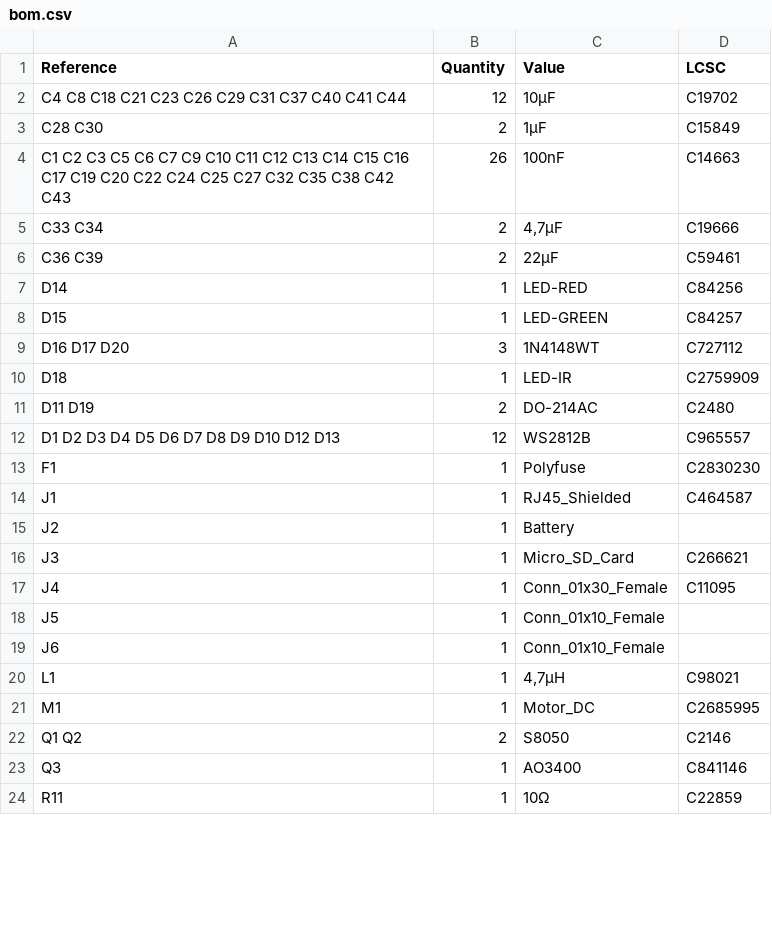
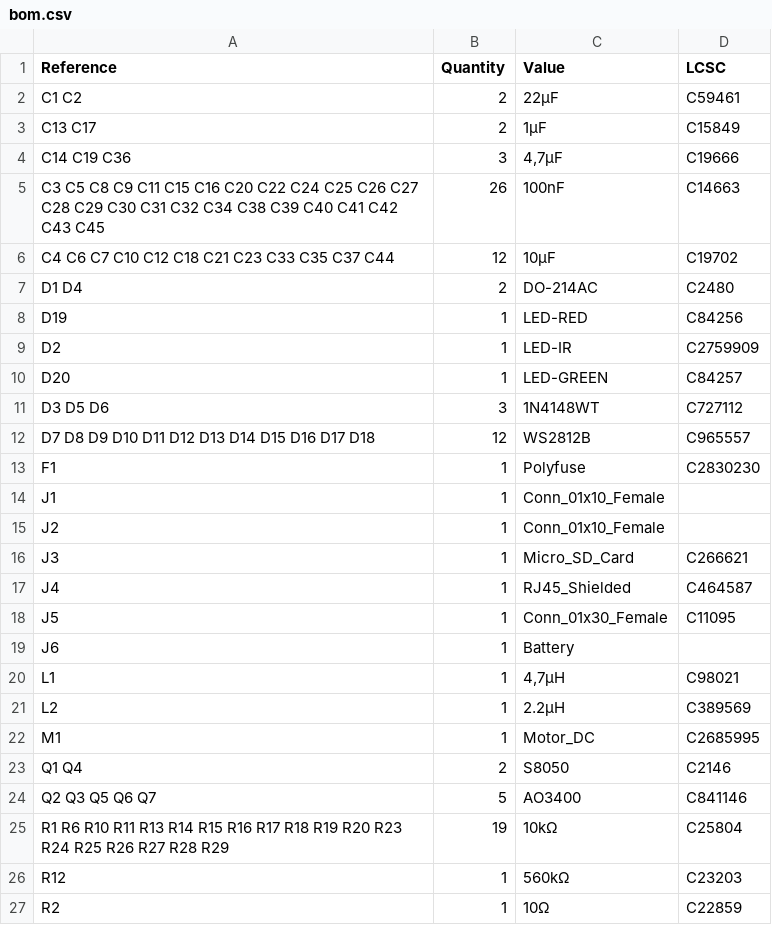
Before and after one commit to entropia/Teebeutel-Hardware, a CSV file: docs/modules/pcb/attachments/bom.csv, drawn as a sheet; only a part is shown; the diff covers the shown part only.

```diff
--- a/docs/modules/pcb/attachments/bom.csv
+++ b/docs/modules/pcb/attachments/bom.csv
@@ -1,24 +1,27 @@
 Reference, Quantity, Value, LCSC
-C4 C8 C18 C21 C23 C26 C29 C31 C37 C40 C41 C44 ,12,10µF,C19702
-C28 C30 ,2,1µF,C15849
-C1 C2 C3 C5 C6 C7 C9 C10 C11 C12 C13 C14 C15 C16 C17 C19 C20 C22 C24 C25 C27 C32 C35 C38 C42 C43 ,26,100nF,C14663
-C33 C34 ,2,"4,7µF",C19666
-C36 C39 ,2,22µF,C59461
-D14 ,1,LED-RED,C84256
-D15 ,1,LED-GREEN,C84257
-D16 D17 D20 ,3,1N4148WT,C727112
-D18 ,1,LED-IR,C2759909
-D11 D19 ,2,DO-214AC,C2480
-D1 D2 D3 D4 D5 D6 D7 D8 D9 D10 D12 D13 ,12,WS2812B,C965557
+C1 C2 ,2,22µF,C59461
+C13 C17 ,2,1µF,C15849
+C14 C19 C36 ,3,"4,7µF",C19666
+C3 C5 C8 C9 C11 C15 C16 C20 C22 C24 C25 C26 C27 C28 C29 C30 C31 C32 C34 C38 C39 C40 C41 C42 C43 C45 ,26,100nF,C14663
+C4 C6 C7 C10 C12 C18 C21 C23 C33 C35 C37 C44 ,12,10µF,C19702
+D1 D4 ,2,DO-214AC,C2480
+D19 ,1,LED-RED,C84256
+D2 ,1,LED-IR,C2759909
+D20 ,1,LED-GREEN,C84257
+D3 D5 D6 ,3,1N4148WT,C727112
+D7 D8 D9 D10 D11 D12 D13 D14 D15 D16 D17 D18 ,12,WS2812B,C965557
 F1 ,1,Polyfuse,C2830230
-J1 ,1,RJ45_Shielded,C464587
-J2 ,1,Battery,
+J1 ,1,Conn_01x10_Female,
+J2 ,1,Conn_01x10_Female,
 J3 ,1,Micro_SD_Card,C266621
-J4 ,1,Conn_01x30_Female,C11095
-J5 ,1,Conn_01x10_Female,
-J6 ,1,Conn_01x10_Female,
+J4 ,1,RJ45_Shielded,C464587
+J5 ,1,Conn_01x30_Female,C11095
+J6 ,1,Battery,
 L1 ,1,"4,7µH",C98021
+L2 ,1,2.2µH,C389569
 M1 ,1,Motor_DC,C2685995
-Q1 Q2 ,2,S8050,C2146
-Q3 ,1,AO3400,C841146
-R11 ,1,10Ω,C22859
+Q1 Q4 ,2,S8050,C2146
+Q2 Q3 Q5 Q6 Q7 ,5,AO3400,C841146
+R1 R6 R10 R11 R13 R14 R15 R16 R17 R18 R19 R20 R23 R24 R25 R26 R27 R28 R29 ,19,10kΩ,C25804
+R12 ,1,560kΩ,C23203
+R2 ,1,10Ω,C22859
```
Also changed, not shown: 10 added rows, 9 removed rows and 22 edited cells elsewhere in this file, 4 other files.
